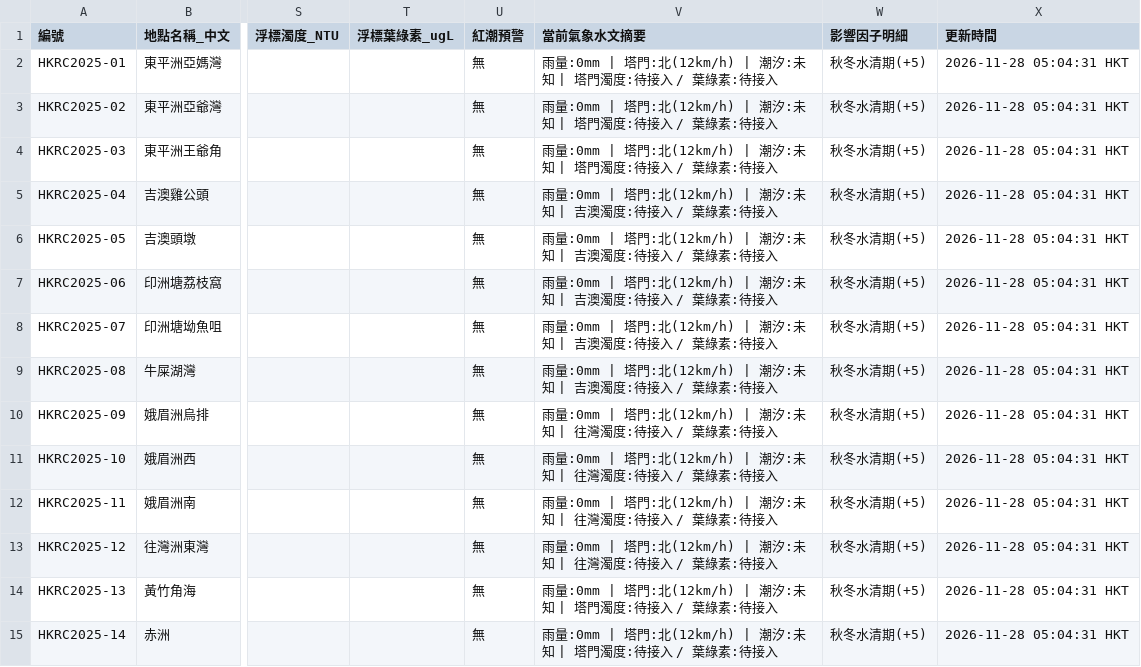
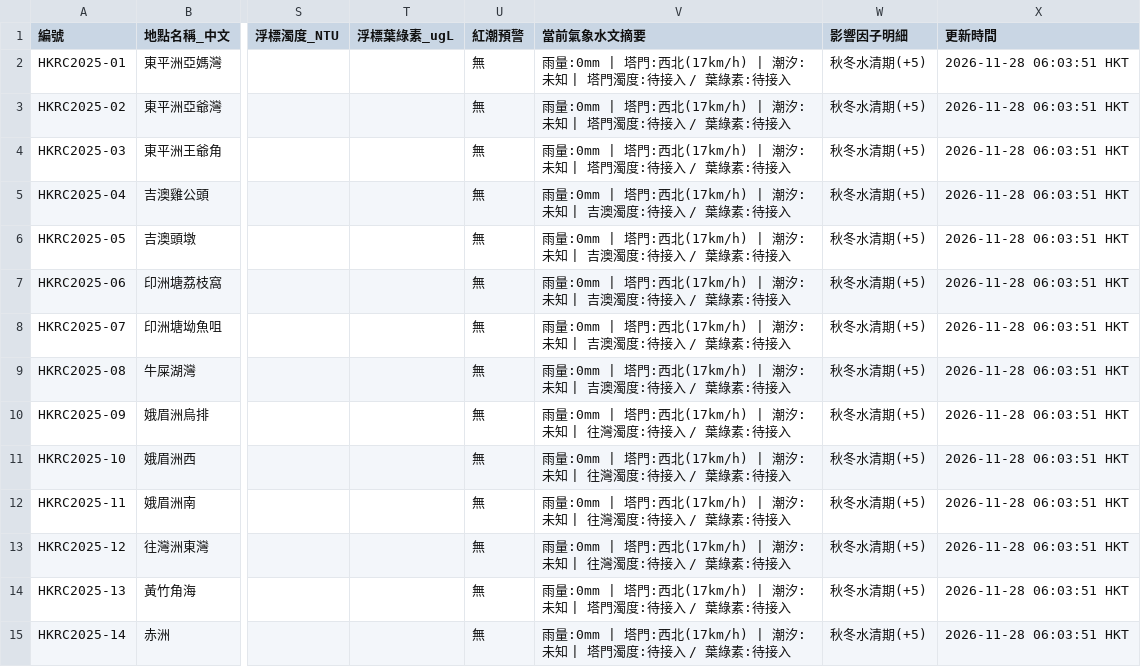
Before and after one commit to chanswc-sys/hk-dive-visibility-api, a CSV file: visibility_latest.csv, drawn as a sheet; only a part is shown, gaps mark what is left out; the diff covers the shown part only; the diff names each change by its address in the sheet, - before the commit and + after, or states it on an @@ line.

```diff
--- a/visibility_latest.csv
+++ b/visibility_latest.csv
-V2:V4 (當前氣象水文摘要): …| 塔門:北(12km/h) | 潮汐:…
+V2:V4 (當前氣象水文摘要): …| 塔門:西北(17km/h) | 潮汐:…
-X2:X15 (更新時間): 2026-11-28 05:04:31 HKT
+X2:X15 (更新時間): 2026-11-28 06:03:51 HKT
-V5:V9 (當前氣象水文摘要): …| 塔門:北(12km/h) | 潮汐:…
+V5:V9 (當前氣象水文摘要): …| 塔門:西北(17km/h) | 潮汐:…
-V10:V13 (當前氣象水文摘要): …| 塔門:北(12km/h) | 潮汐:…
+V10:V13 (當前氣象水文摘要): …| 塔門:西北(17km/h) | 潮汐:…
-V14:V15 (當前氣象水文摘要): …| 塔門:北(12km/h) | 潮汐:…
+V14:V15 (當前氣象水文摘要): …| 塔門:西北(17km/h) | 潮汐:…
```
Also changed, not shown: 80 edited cells elsewhere in this file, dive_sites_visibility_latest.csv, 2 other files.
